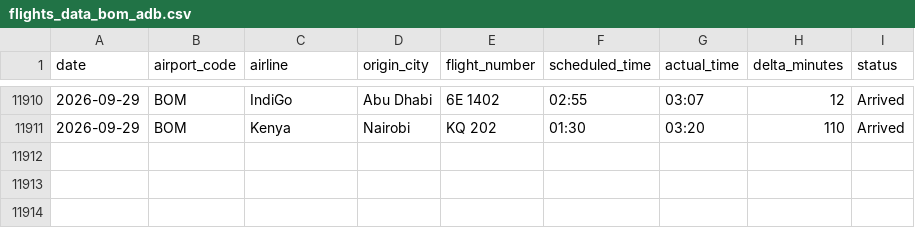
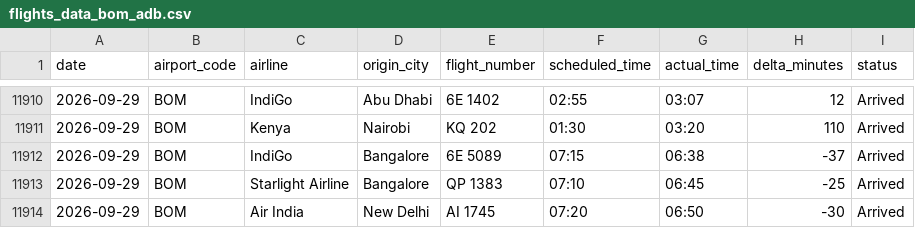
Before and after one commit to Ragadeepsai/Airport_Congestions_Analysis, a CSV file: data/flights_data_bom_adb.csv, drawn as a sheet; only a part is shown, gaps mark what is left out.

```diff
--- a/data/flights_data_bom_adb.csv
+++ b/data/flights_data_bom_adb.csv
@@ -11911 +11911,4 @@ date,airport_code,airline,origin_city,flight_number,scheduled_time,actual_time,d
 2026-09-29,BOM,Kenya,Nairobi,KQ 202,01:30,03:20,110,Arrived
+2026-09-29,BOM,IndiGo,Bangalore,6E 5089,07:15,06:38,-37,Arrived
+2026-09-29,BOM,Starlight Airline,Bangalore,QP 1383,07:10,06:45,-25,Arrived
+2026-09-29,BOM,Air India,New Delhi,AI 1745,07:20,06:50,-30,Arrived
```
Also changed, not shown: data/flights_data_maa.csv.
